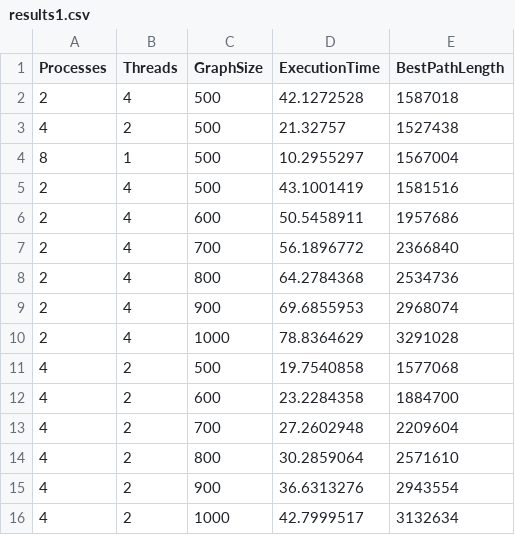
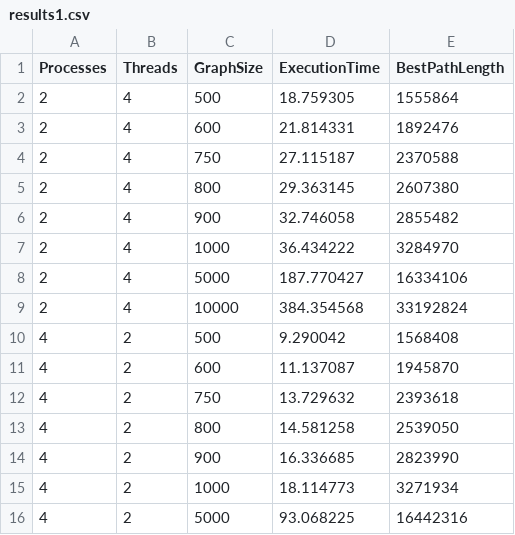
Before and after one commit to viceversaa/OWW2_badania, a CSV file: results1.csv, drawn as a sheet; only a part is shown; the diff covers the shown part only.

```diff
--- a/results1.csv
+++ b/results1.csv
@@ -1,16 +1,16 @@
 Processes,Threads,GraphSize,ExecutionTime,BestPathLength
-2,4,500,42.1272528,1587018
-4,2,500,21.32757,1527438
-8,1,500,10.2955297,1567004
-2,4,500,43.1001419,1581516
-2,4,600,50.5458911,1957686
-2,4,700,56.1896772,2366840
-2,4,800,64.2784368,2534736
-2,4,900,69.6855953,2968074
-2,4,1000,78.8364629,3291028
-4,2,500,19.7540858,1577068
-4,2,600,23.2284358,1884700
-4,2,700,27.2602948,2209604
-4,2,800,30.2859064,2571610
-4,2,900,36.6313276,2943554
-4,2,1000,42.7999517,3132634
+2,4,500,18.759305,1555864
+2,4,600,21.814331,1892476
+2,4,750,27.115187,2370588
+2,4,800,29.363145,2607380
+2,4,900,32.746058,2855482
+2,4,1000,36.434222,3284970
+2,4,5000,187.770427,16334106
+2,4,10000,384.354568,33192824
+4,2,500,9.290042,1568408
+4,2,600,11.137087,1945870
+4,2,750,13.729632,2393618
+4,2,800,14.581258,2539050
+4,2,900,16.336685,2823990
+4,2,1000,18.114773,3271934
+4,2,5000,93.068225,16442316
```
Also changed, not shown: 3 added rows and 13 edited cells elsewhere in this file, 2 other files.
